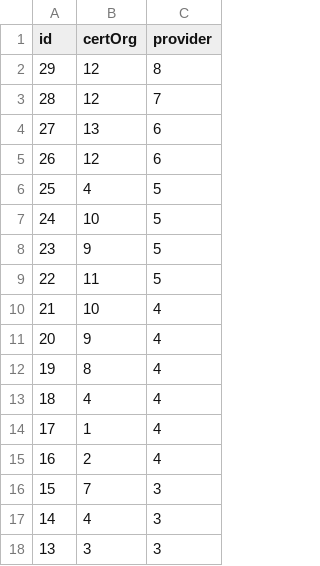
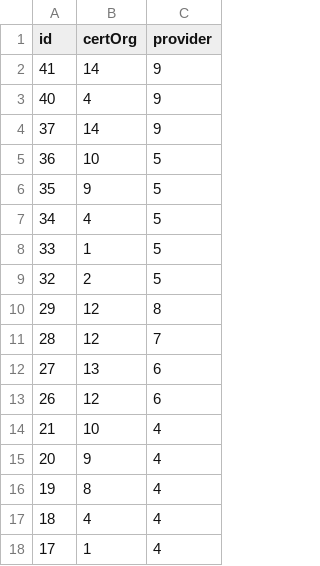
Before and after one commit to bobbyhubbard/nobgyn, a CSV file: data_bu/CertOrgRelationship-2022-08-19.csv (was data_bu/CertOrgRelationship-2021-01-24.csv), drawn as a sheet; only a part is shown; the shorter side is filled out with more unchanged rows; removed rows and columns are numbered as before the commit, all else as after; the diff names each change by its address in the sheet, - before the commit and + after, or states it on an @@ line.

```diff
--- a/data_bu/CertOrgRelationship-2021-01-24.csv
+++ b/data_bu/CertOrgRelationship-2022-08-19.csv
+row 2: 41 | 14 | 9
+row 3: 40 | 4 | 9
+row 4: 37 | 14 | 9
+row 5: 36 | 10 | 5
+row 6: 35 | 9 | 5
+row 7: 34 | 4 | 5
+row 8: 33 | 1 | 5
+row 9: 32 | 2 | 5
-row 6: 25 | 4 | 5
-row 7: 24 | 10 | 5
-row 8: 23 | 9 | 5
-row 9: 22 | 11 | 5
```
Also changed, not shown: data_bu/CertOrg-2022-08-19.csv, data_bu/FAQ-2022-08-19.csv, 48 other files.
